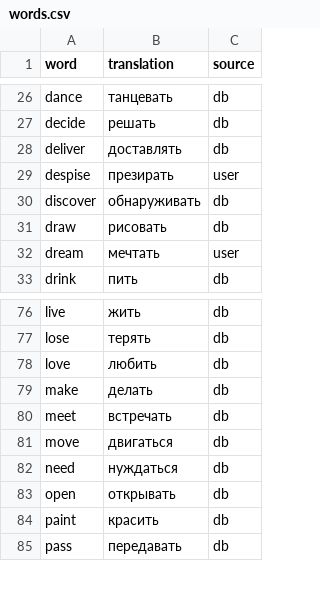
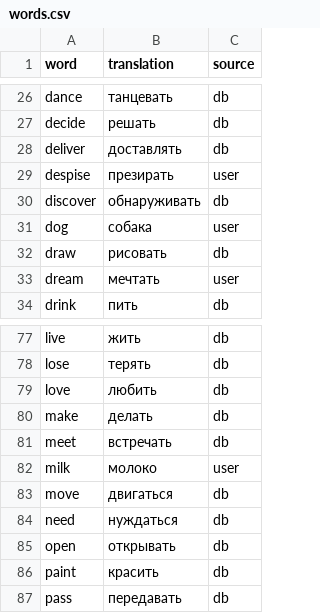
Before and after one commit to vikpo9/Project-Language-trainer, a CSV file: trainer/data/words.csv, drawn as a sheet; only a part is shown, gaps mark what is left out.

Commit message:
Project Language trainer
Project for the Digital Department for Learning English Words

```diff
--- a/trainer/data/words.csv
+++ b/trainer/data/words.csv
@@ -30,2 +30,3 @@ despise;презирать;user
 discover;обнаруживать;db
+dog;собака;user
 draw;рисовать;db
@@ -80,2 +81,3 @@ make;делать;db
 meet;встречать;db
+milk;молоко;user
 move;двигаться;db
```
Also changed, not shown: 4 other files.
